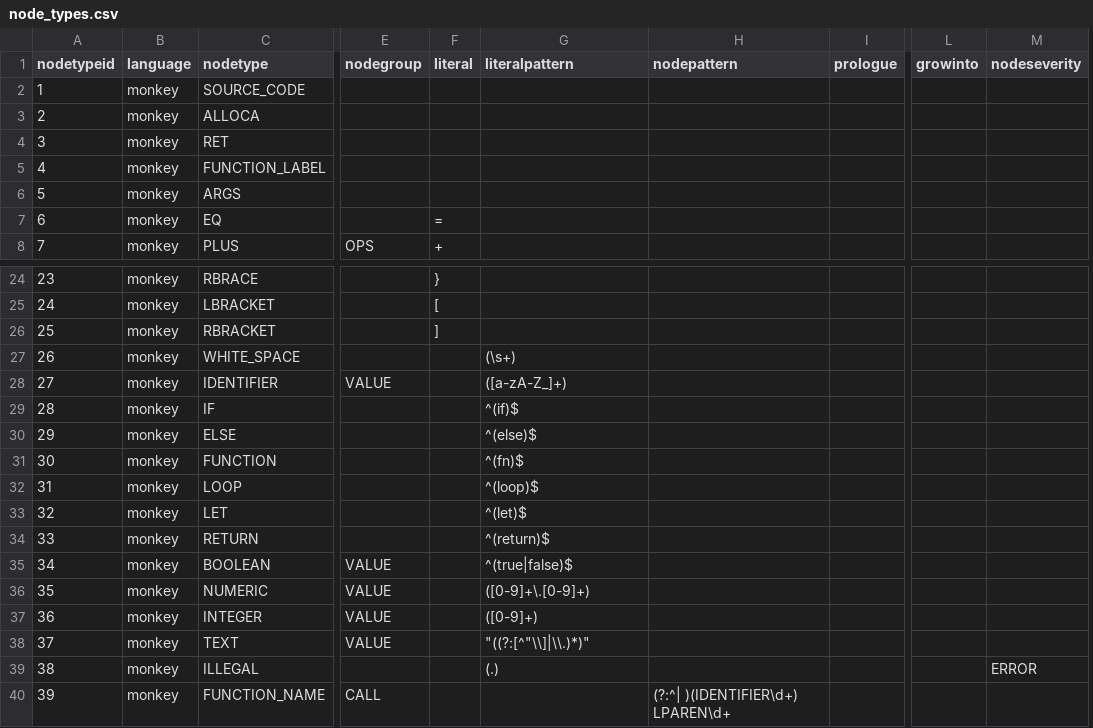
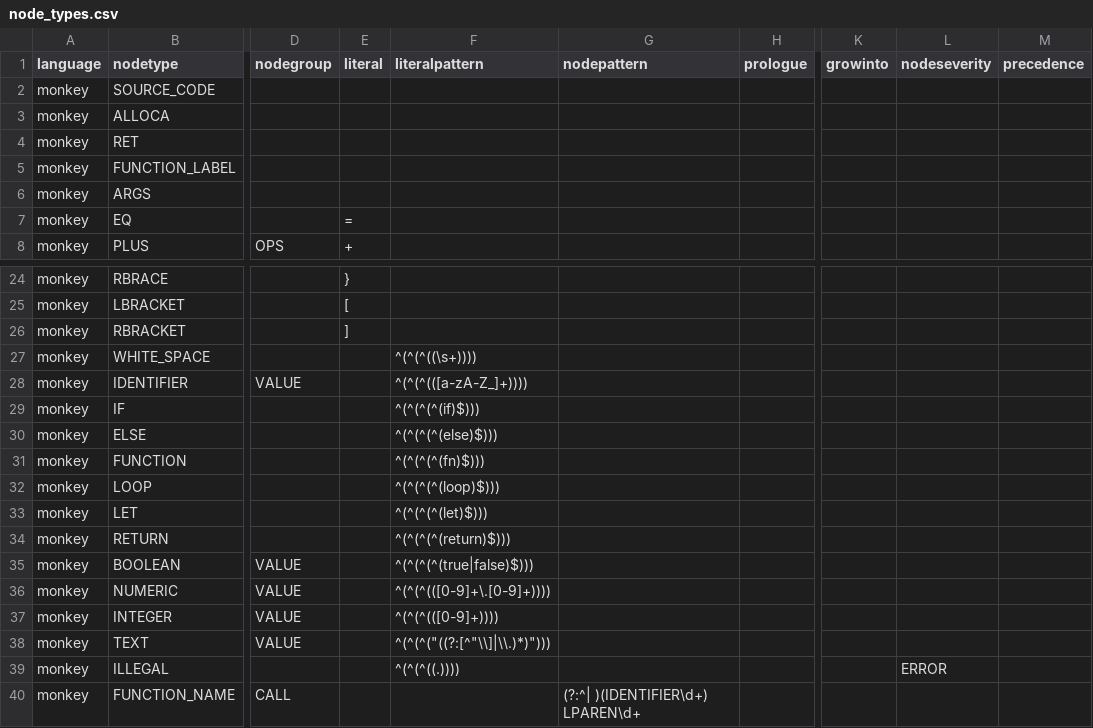
Before and after one commit to soft-lang/soft, a CSV file: languages/monkey/node_types.csv, drawn as a sheet; only a part is shown, gaps mark what is left out; removed rows and columns are numbered as before the commit, all else as after; the diff names each change by its address in the sheet, - before the commit and + after, or states it on an @@ line.

```diff
--- a/languages/monkey/node_types.csv
+++ b/languages/monkey/node_types.csv
-column A (nodetypeid), rows 2-8: 1 | 2 | 3 | 4 | 5 | 6 | 7; rows 24-40: 23 | 24 | 25 | 26 | 27 | 28 | 29 | 30 | 31 | 32 | 33 | 34 | 35 | 36 | 37 | 38 | 39
+column M (precedence), empty
-F27 (literalpattern): (\s+)
+F27 (literalpattern): ^(^(^((\s+))))
-F28 (literalpattern): ([a-zA-Z_]+)
+F28 (literalpattern): ^(^(^(([a-zA-Z_]+))))
-F29 (literalpattern): ^(if)$
+F29 (literalpattern): ^(^(^(^(if)$)))
-F30 (literalpattern): ^(else)$
+F30 (literalpattern): ^(^(^(^(else)$)))
-F31 (literalpattern): ^(fn)$
+F31 (literalpattern): ^(^(^(^(fn)$)))
-F32 (literalpattern): ^(loop)$
+F32 (literalpattern): ^(^(^(^(loop)$)))
-F33 (literalpattern): ^(let)$
+F33 (literalpattern): ^(^(^(^(let)$)))
-F34 (literalpattern): ^(return)$
+F34 (literalpattern): ^(^(^(^(return)$)))
-F35 (literalpattern): ^(true|false)$
+F35 (literalpattern): ^(^(^(^(true|false)$)))
-F36 (literalpattern): ([0-9]+\.[0-9]+)
+F36 (literalpattern): ^(^(^(([0-9]+\.[0-9]+))))
-F37 (literalpattern): ([0-9]+)
+F37 (literalpattern): ^(^(^(([0-9]+))))
-F38 (literalpattern): "((?:[^"\\]|\\.)*)"
+F38 (literalpattern): ^(^(^("((?:[^"\\]|\\.)*)")))
-F39 (literalpattern): (.)
+F39 (literalpattern): ^(^(^((.))))
```
Also changed, not shown: 7 other files.
